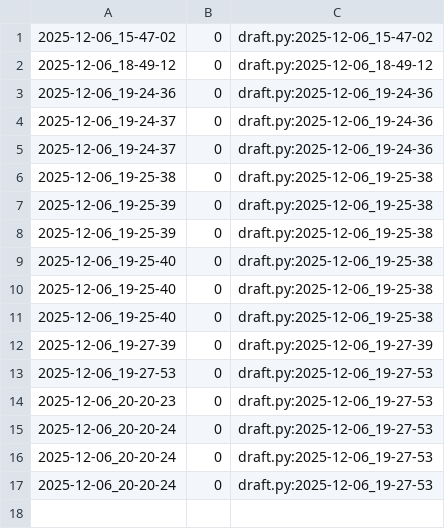
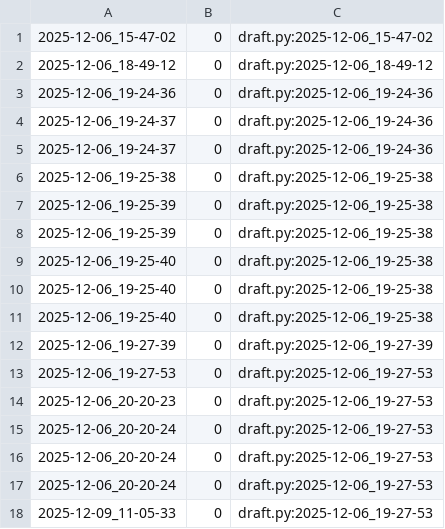
Before and after one commit to qxcode-course/poo-rc-bloco-e-M1guel-V1ana, a CSV file: tasks/.tko/track/poo@pagamento/track.csv, drawn as a sheet; the diff names each change by its address in the sheet, - before the commit and + after, or states it on an @@ line.

```diff
--- a/tasks/.tko/track/poo@pagamento/track.csv
+++ b/tasks/.tko/track/poo@pagamento/track.csv
+row 18: 2025-12-09_11-05-33 | 0 | draft.py:2025-12-06_19-27-53
```
Also changed, not shown: 4 other files.
